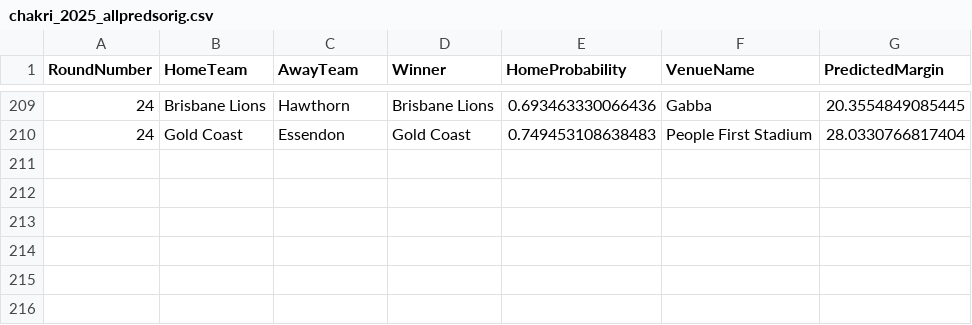
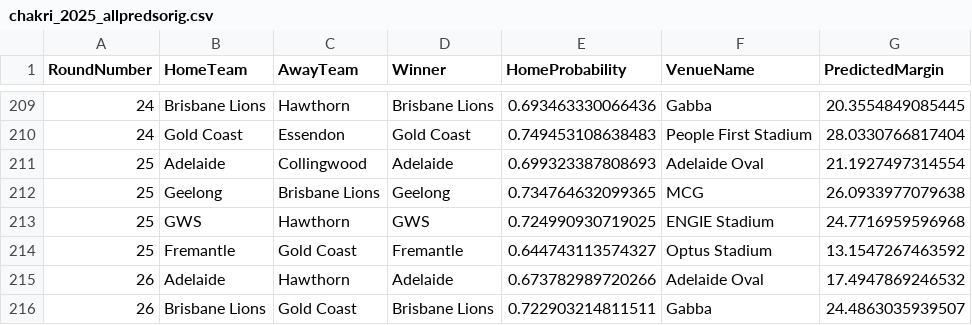
Before and after one commit to ChakriMamidanna/aflstats, a CSV file: predictions2025/chakri_2025_allpredsorig.csv, drawn as a sheet; only a part is shown, gaps mark what is left out; the diff names each change by its address in the sheet, - before the commit and + after, or states it on an @@ line.

```diff
--- a/predictions2025/chakri_2025_allpredsorig.csv
+++ b/predictions2025/chakri_2025_allpredsorig.csv
+row 211: 25 | Adelaide | Collingwood | Adelaide | 0.699323387808693 | Adelaide Oval | 21.1927497314554
+row 212: 25 | Geelong | Brisbane Lions | Geelong | 0.734764632099365 | MCG | 26.0933977079638
+row 213: 25 | GWS | Hawthorn | GWS | 0.724990930719025 | ENGIE Stadium | 24.7716959596968
+row 214: 25 | Fremantle | Gold Coast | Fremantle | 0.644743113574327 | Optus Stadium | 13.1547267463592
+row 215: 26 | Adelaide | Hawthorn | Adelaide | 0.673782989720266 | Adelaide Oval | 17.4947869246532
+row 216: 26 | Brisbane Lions | Gold Coast | Brisbane Lions | 0.722903214811511 | Gabba | 24.4863035939507
```
Also changed, not shown: predictions2025/chakri_2025_allpreds.csv, results25/old_2025_allpreds.csv, 10 other files.
